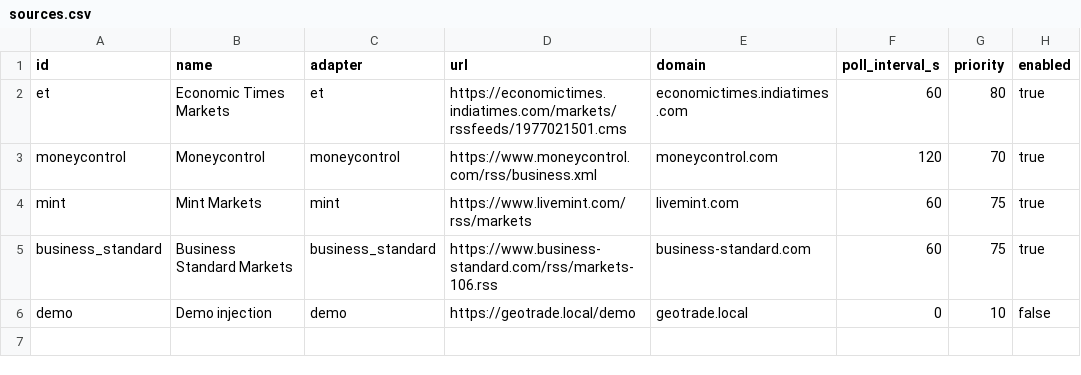
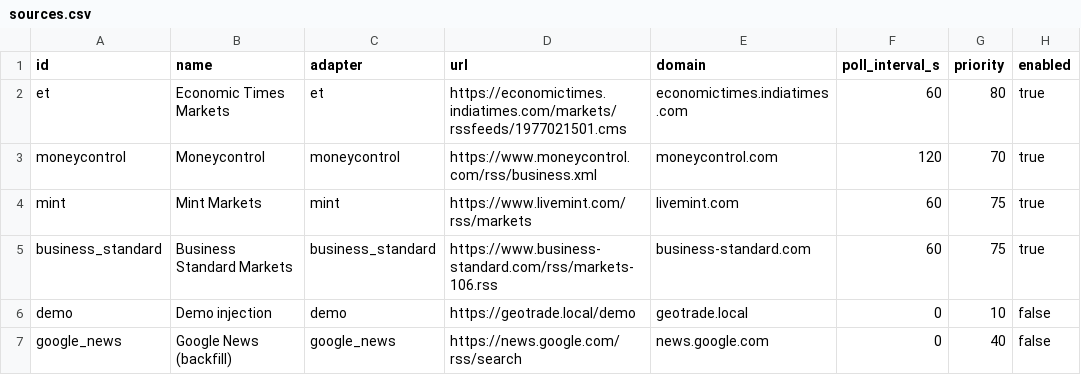
Before and after one commit to purpoint/GeoTrade-AI, a CSV file: data/reference/sources.csv, drawn as a sheet.

Commit message:
Move to Qwen 3.8 27B, add history backfill and an independent benchmark
Groq shut down qwen/qwen3-32b on 2026-07-17, so the scorer now uses its
Qwen successor qwen/qwen3.8-27b (reasoning_effort none, JSON mode) as
model version qwen3.8-27b-groq-v1; the retired version row is kept.
A 429 from Groq now carries the reset time (Retry-After, else the
x-ratelimit-reset headers), the in-process throttle reports its own
wait, evaluation waits out free-tier limits instead of stopping, and the
per-minute default drops to 5 batches to fit the 8K tokens/min tier.

`backend backfill --days N` loads real headlines from a Google News
search per NIFTY 50 company and runs them through the normal pipeline,
so the backtest has real sessions to work with (old stories never
alert). The backfill source is disabled for live polling and hidden from
/sources.

`backend evaluate` also scores every model against a seeded, balanced
300-headline sample of SEntFiN 1.0 (Economic Times headlines labelled by
three human annotators; MIT licence and citation in data/external),
reporting accuracy, macro F1 and Cohen's kappa against the human labels.
The evaluation page shows it.

JWT_SECRET and REFRESH_TOKEN_PEPPER now must be at least 32 characters;
blank keeps the development default, and .env.example no longer ships a
weak placeholder. Tests force the LLM off whatever a local .env says.

```diff
--- a/data/reference/sources.csv
+++ b/data/reference/sources.csv
@@ -6 +6,2 @@ business_standard,Business Standard Markets,business_standard,https://www.busine
 demo,Demo injection,demo,https://geotrade.local/demo,geotrade.local,0,10,false
+google_news,Google News (backfill),google_news,https://news.google.com/rss/search,news.google.com,0,40,false
```
Also changed, not shown: data/reference/model_versions.csv, 22 other files.
